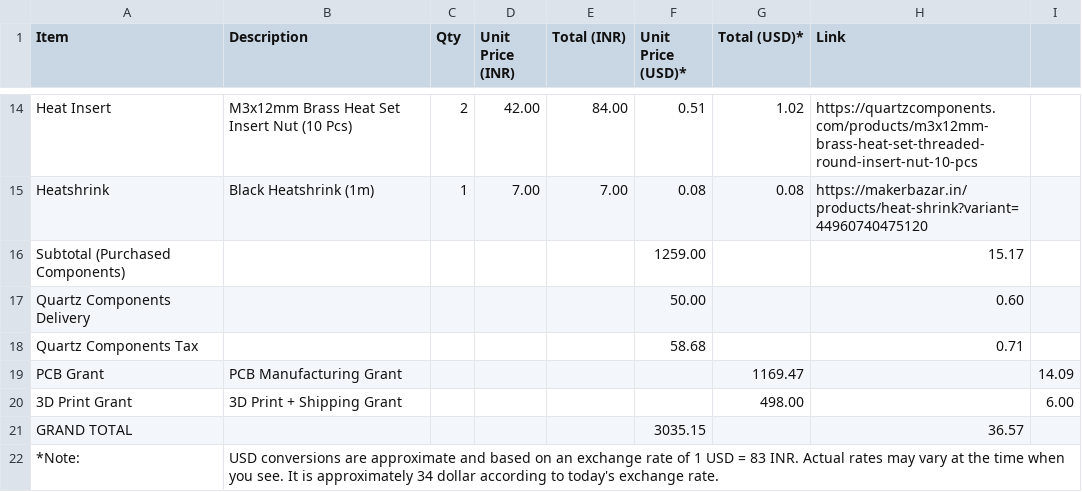
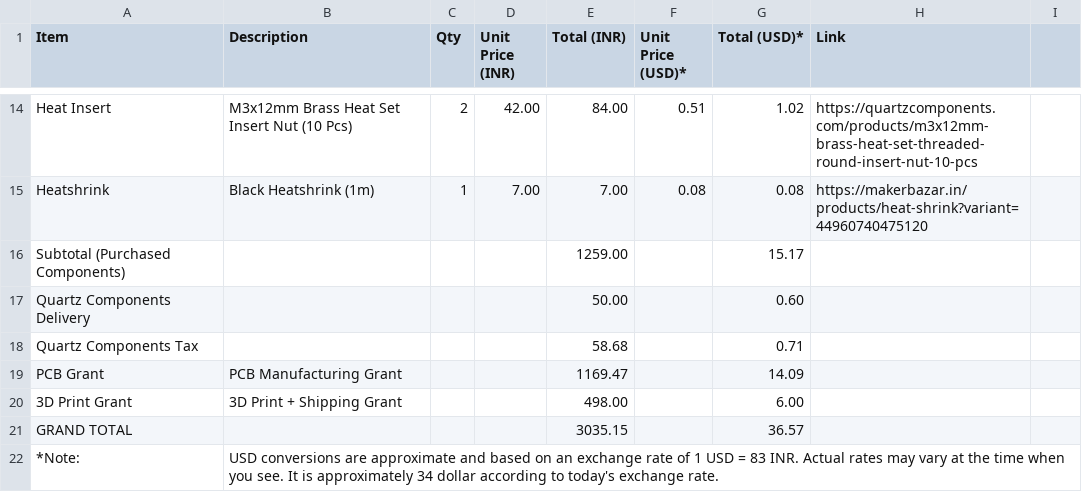
Before and after one commit to sasukeop108/ClockX-V1, a CSV file: BOM/BOM.csv, drawn as a sheet; only a part is shown, gaps mark what is left out; the diff names each change by its address in the sheet, - before the commit and + after, or states it on an @@ line.

Commit message:
Update BOM.csv

```diff
--- a/BOM/BOM.csv
+++ b/BOM/BOM.csv
-E16 (Total (INR)): (empty)
+E16 (Total (INR)): 1259.00
-F16 (Unit Price (USD)*): 1259.00
+F16 (Unit Price (USD)*): (empty)
-G16 (Total (USD)*): (empty)
+G16 (Total (USD)*): 15.17
-H16 (Link): 15.17
+H16 (Link): (empty)
-E17 (Total (INR)): (empty)
+E17 (Total (INR)): 50.00
-F17 (Unit Price (USD)*): 50.00
+F17 (Unit Price (USD)*): (empty)
-G17 (Total (USD)*): (empty)
+G17 (Total (USD)*): 0.60
-H17 (Link): 0.60
+H17 (Link): (empty)
-E18 (Total (INR)): (empty)
+E18 (Total (INR)): 58.68
-F18 (Unit Price (USD)*): 58.68
+F18 (Unit Price (USD)*): (empty)
-G18 (Total (USD)*): (empty)
+G18 (Total (USD)*): 0.71
-H18 (Link): 0.71
+H18 (Link): (empty)
-E19 (Total (INR)): (empty)
+E19 (Total (INR)): 1169.47
-G19 (Total (USD)*): 1169.47
+G19 (Total (USD)*): 14.09
-I19: 14.09
+I19: (empty)
-E20 (Total (INR)): (empty)
+E20 (Total (INR)): 498.00
-G20 (Total (USD)*): 498.00
+G20 (Total (USD)*): 6.00
-I20: 6.00
+I20: (empty)
-E21 (Total (INR)): (empty)
+E21 (Total (INR)): 3035.15
-F21 (Unit Price (USD)*): 3035.15
+F21 (Unit Price (USD)*): (empty)
-G21 (Total (USD)*): (empty)
+G21 (Total (USD)*): 36.57
-H21 (Link): 36.57
+H21 (Link): (empty)
```
